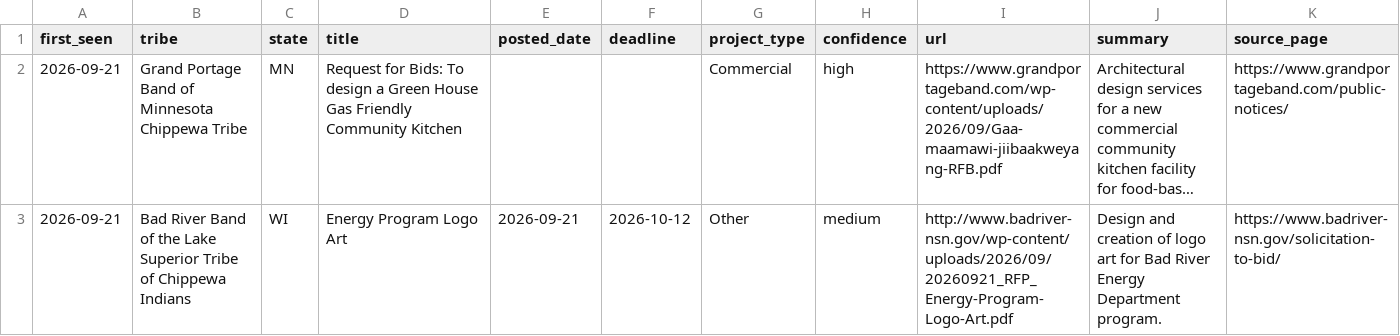
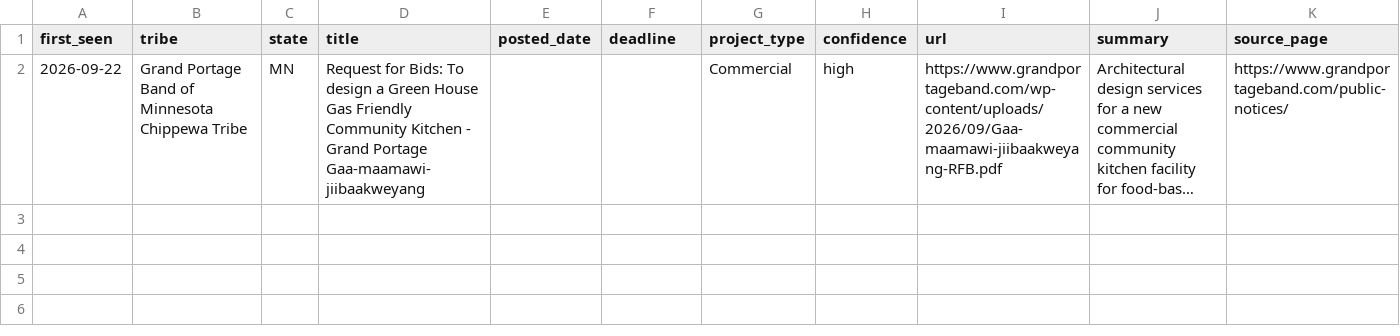
Before and after one commit to revelinvestments/tribal-rfp-scraper, a CSV file: data/new_rfps.csv, drawn as a sheet; long unchanged cells end in …; the diff names each change by its address in the sheet, - before the commit and + after, or states it on an @@ line.

```diff
--- a/data/new_rfps.csv
+++ b/data/new_rfps.csv
-A2 (first_seen): 2026-09-21
+A2 (first_seen): 2026-09-22
-D2 (title): …Community Kitchen
+D2 (title): …Community Kitchen - Grand Portage Gaa-maamawi-jiibaakweyang
-row 3: 2026-09-21 | Bad River Band of the Lake Superior Tribe of Chippewa Indians | WI | Energy Program Logo Art | 2026-09-21 | 2026-10-12 | Other | medium | http://www.badriver-nsn.gov/wp-content/uploads/2026/09/20260921_RFP_Energy-Program-Logo-Art.pdf | Design and creation of logo art for Bad River Energy Department program. | https://www.badriver-nsn.gov/solicitation-to-bid/
```
Also changed, not shown: data/all_rfps.csv, 2 other files.
